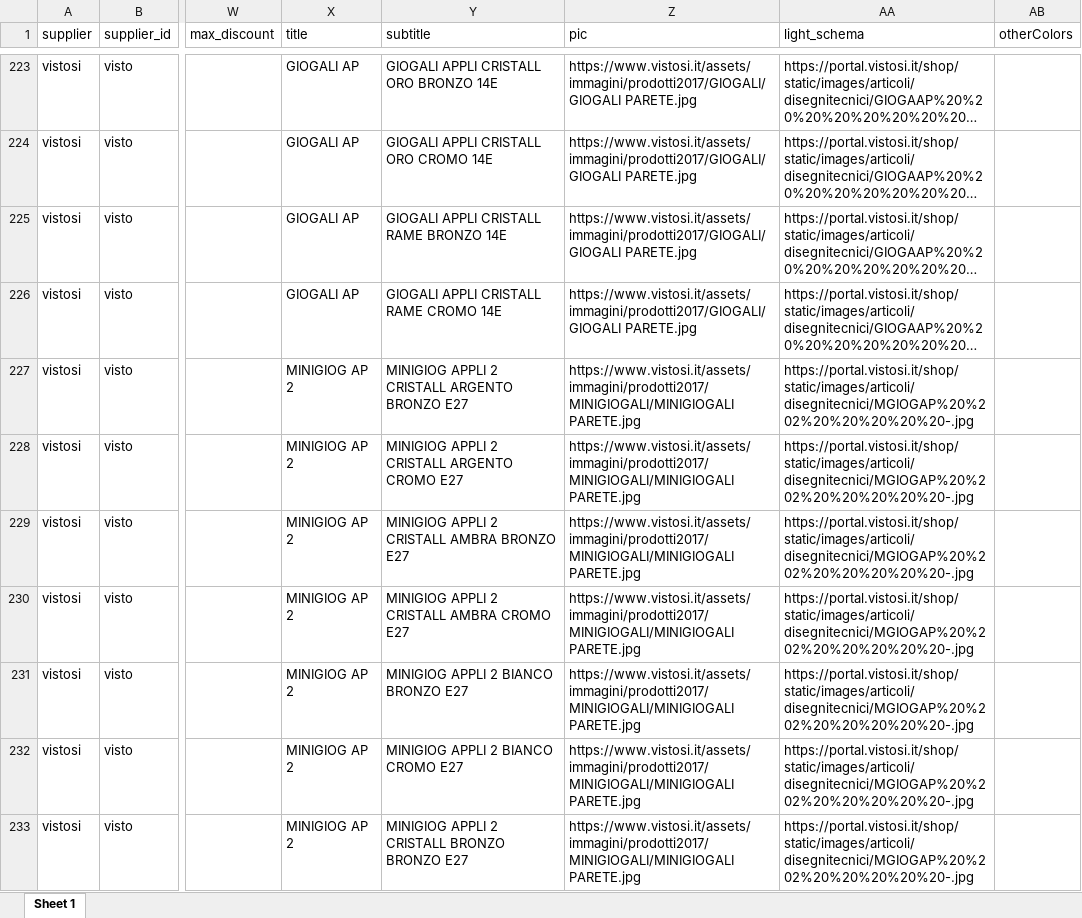
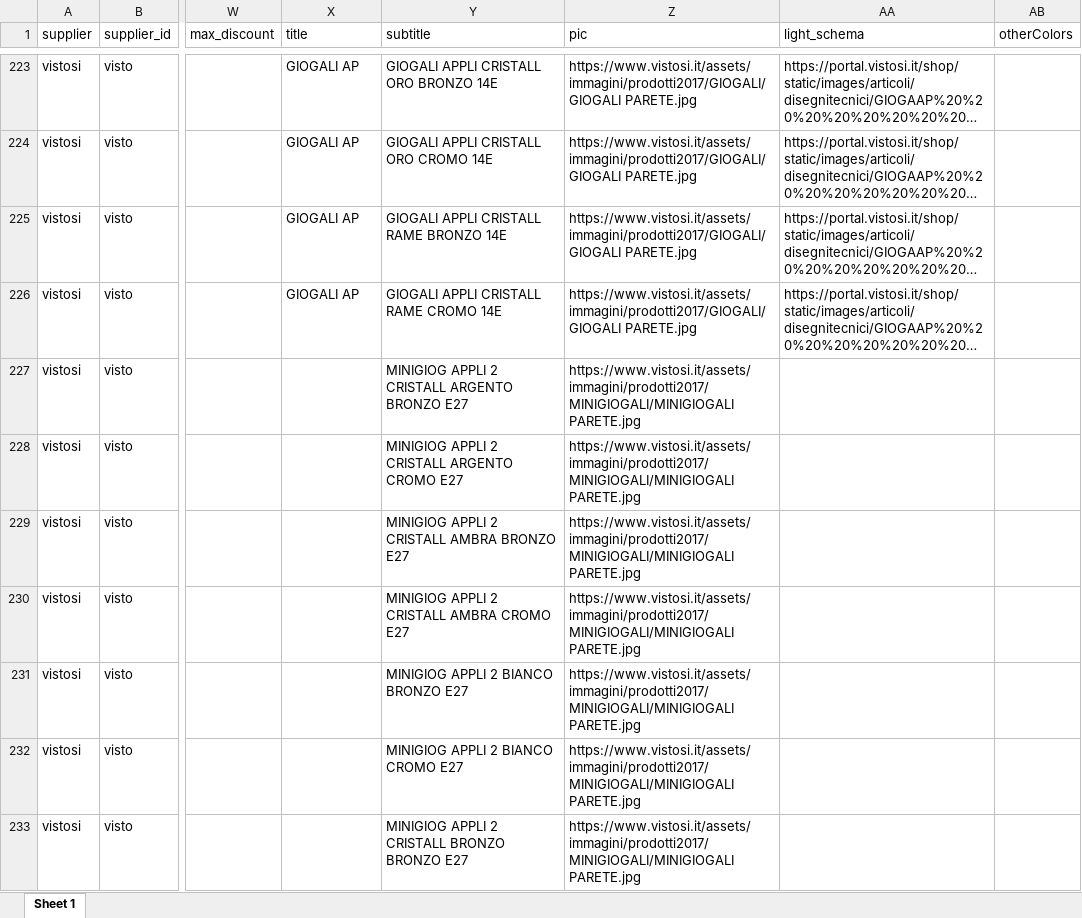
Before and after one commit to hicTech/arteInLuceImport, an Excel workbook: xls/vistosi/result/vistosi_aumentato.xlsx, sheet Sheet 1, drawn as a sheet; only a part is shown, gaps mark what is left out; long unchanged cells end in …; values as stored, in another font and other column widths than the file's, no borders; the diff covers the shown part only; the diff names each change by its address in the sheet, - before the commit and + after, or states it on an @@ line.

```diff
--- a/xls/vistosi/result/vistosi_aumentato.xlsx (sheet Sheet 1)
+++ b/xls/vistosi/result/vistosi_aumentato.xlsx (sheet Sheet 1)
-X227:X233 (title): MINIGIOG AP 2
+X227:X233 (title): (empty)
-AA227:AA233 (light_schema): https://portal.vistosi.it/shop/static/images/articoli/disegnitecnici/MGIOGAP%20%202%20%20%20%20%20-.jpg
+AA227:AA233 (light_schema): (empty)
```
Also changed, not shown: 399 edited cells elsewhere in this sheet, xls/foscarini/result/foscarini_aumentato.xlsx, 39 other files.
